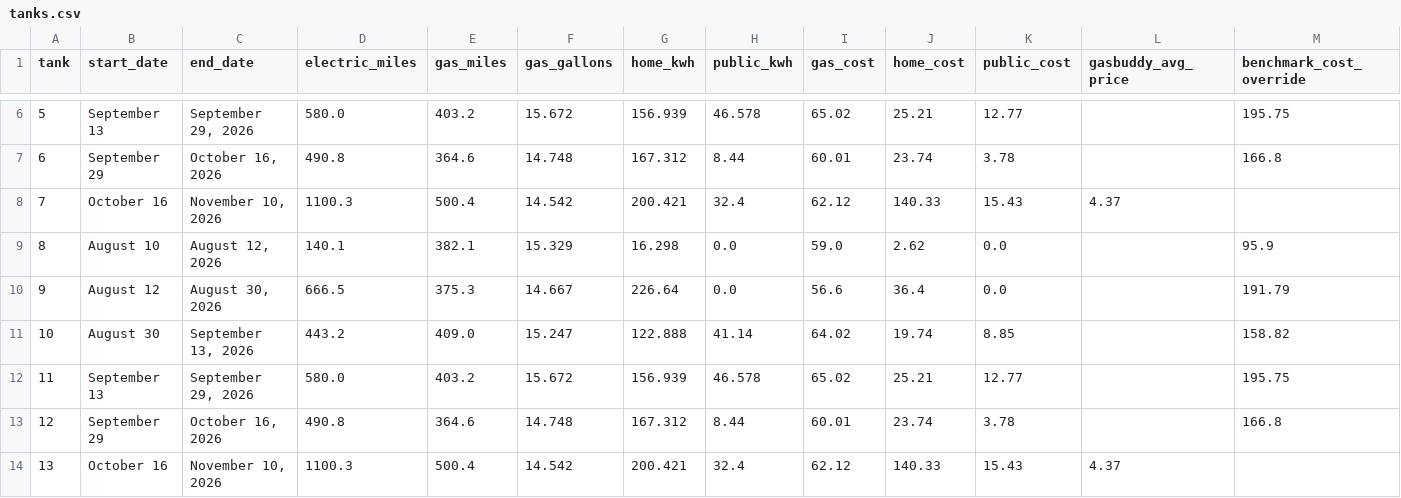
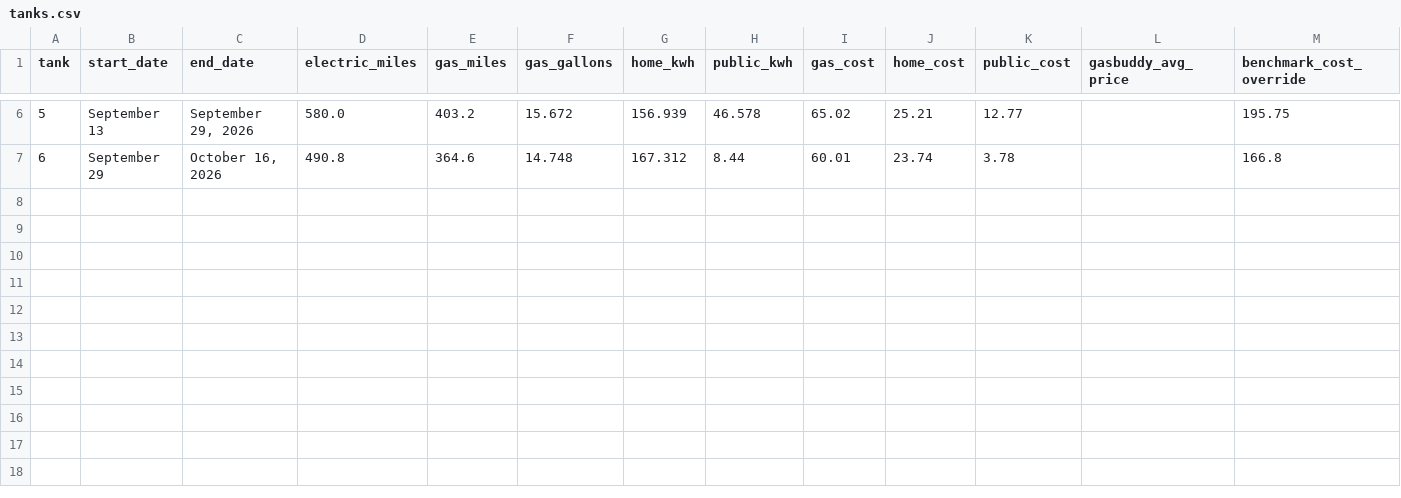
Before and after one commit to christopherokey-spec/pacificahybridyear, a CSV file: tanks.csv, drawn as a sheet; only a part is shown, gaps mark what is left out; the diff names each change by its address in the sheet, - before the commit and + after, or states it on an @@ line.

```diff
--- a/tanks.csv
+++ b/tanks.csv
-row 8: 7 | October 16 | November 10, 2026 | 1100.3 | 500.4 | 14.542 | 200.421 | 32.4 | 62.12 | 140.33 | 15.43 | 4.37
-row 9: 8 | August 10 | August 12, 2026 | 140.1 | 382.1 | 15.329 | 16.298 | 0.0 | 59.0 | 2.62 | 0.0 |  | 95.9
-row 10: 9 | August 12 | August 30, 2026 | 666.5 | 375.3 | 14.667 | 226.64 | 0.0 | 56.6 | 36.4 | 0.0 |  | 191.79
-row 11: 10 | August 30 | September 13, 2026 | 443.2 | 409.0 | 15.247 | 122.888 | 41.14 | 64.02 | 19.74 | 8.85 |  | 158.82
-row 12: 11 | September 13 | September 29, 2026 | 580.0 | 403.2 | 15.672 | 156.939 | 46.578 | 65.02 | 25.21 | 12.77 |  | 195.75
-row 13: 12 | September 29 | October 16, 2026 | 490.8 | 364.6 | 14.748 | 167.312 | 8.44 | 60.01 | 23.74 | 3.78 |  | 166.8
-row 14: 13 | October 16 | November 10, 2026 | 1100.3 | 500.4 | 14.542 | 200.421 | 32.4 | 62.12 | 140.33 | 15.43 | 4.37
```
Also changed, not shown: 2 other files.
